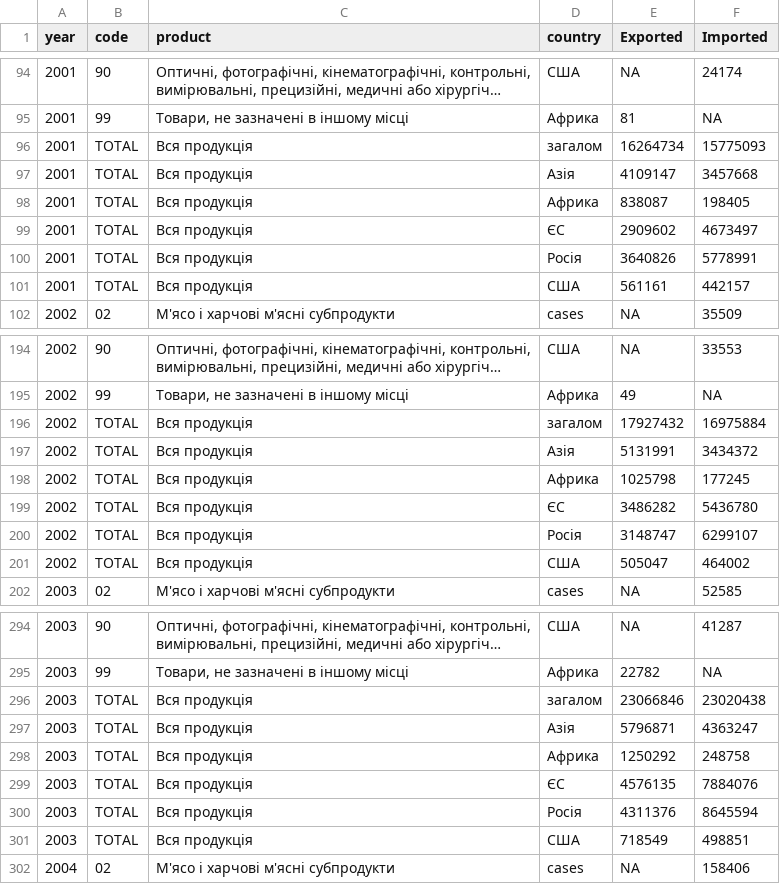
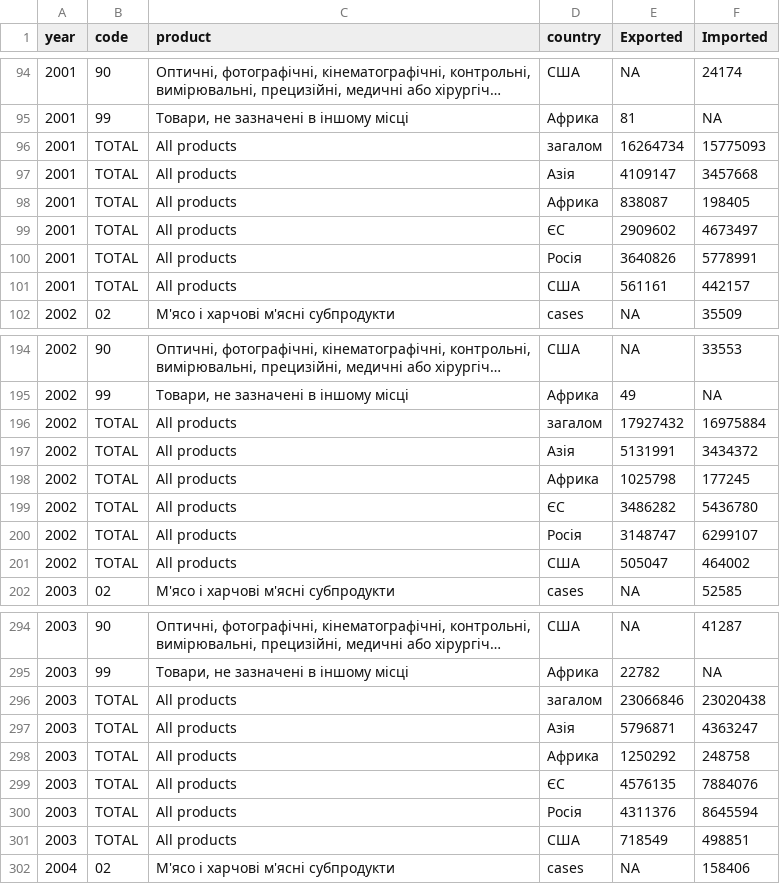
Before and after one commit to texty/trade-map, a CSV file: data/newLineChartData_temp_translate.csv, drawn as a sheet; only a part is shown, gaps mark what is left out; long unchanged cells end in …; the diff covers the shown part only.

```diff
--- a/data/newLineChartData_temp_translate.csv
+++ b/data/newLineChartData_temp_translate.csv
@@ -95,8 +95,8 @@
 2001,"99","Товари, не зазначені в іншому місці","Африка",81,NA
-2001,"TOTAL","Вся продукція","загалом",16264734,15775093
-2001,"TOTAL","Вся продукція","Азія",4109147,3457668
-2001,"TOTAL","Вся продукція","Африка",838087,198405
-2001,"TOTAL","Вся продукція","ЄС",2909602,4673497
-2001,"TOTAL","Вся продукція","Росія",3640826,5778991
-2001,"TOTAL","Вся продукція","США",561161,442157
+2001,"TOTAL","All products","загалом",16264734,15775093
+2001,"TOTAL","All products","Азія",4109147,3457668
+2001,"TOTAL","All products","Африка",838087,198405
+2001,"TOTAL","All products","ЄС",2909602,4673497
+2001,"TOTAL","All products","Росія",3640826,5778991
+2001,"TOTAL","All products","США",561161,442157
 2002,"02","М'ясо і харчові м'ясні субпродукти","cases",NA,35509
@@ -195,8 +195,8 @@
 2002,"99","Товари, не зазначені в іншому місці","Африка",49,NA
-2002,"TOTAL","Вся продукція","загалом",17927432,16975884
-2002,"TOTAL","Вся продукція","Азія",5131991,3434372
-2002,"TOTAL","Вся продукція","Африка",1025798,177245
-2002,"TOTAL","Вся продукція","ЄС",3486282,5436780
-2002,"TOTAL","Вся продукція","Росія",3148747,6299107
-2002,"TOTAL","Вся продукція","США",505047,464002
+2002,"TOTAL","All products","загалом",17927432,16975884
+2002,"TOTAL","All products","Азія",5131991,3434372
+2002,"TOTAL","All products","Африка",1025798,177245
+2002,"TOTAL","All products","ЄС",3486282,5436780
+2002,"TOTAL","All products","Росія",3148747,6299107
+2002,"TOTAL","All products","США",505047,464002
 2003,"02","М'ясо і харчові м'ясні субпродукти","cases",NA,52585
@@ -295,8 +295,8 @@
 2003,"99","Товари, не зазначені в іншому місці","Африка",22782,NA
-2003,"TOTAL","Вся продукція","загалом",23066846,23020438
-2003,"TOTAL","Вся продукція","Азія",5796871,4363247
-2003,"TOTAL","Вся продукція","Африка",1250292,248758
-2003,"TOTAL","Вся продукція","ЄС",4576135,7884076
-2003,"TOTAL","Вся продукція","Росія",4311376,8645594
-2003,"TOTAL","Вся продукція","США",718549,498851
+2003,"TOTAL","All products","загалом",23066846,23020438
+2003,"TOTAL","All products","Азія",5796871,4363247
+2003,"TOTAL","All products","Африка",1250292,248758
+2003,"TOTAL","All products","ЄС",4576135,7884076
+2003,"TOTAL","All products","Росія",4311376,8645594
+2003,"TOTAL","All products","США",718549,498851
 2004,"02","М'ясо і харчові м'ясні субпродукти","cases",NA,158406
```
Also changed, not shown: 90 edited cells elsewhere in this file, 6 other files.
